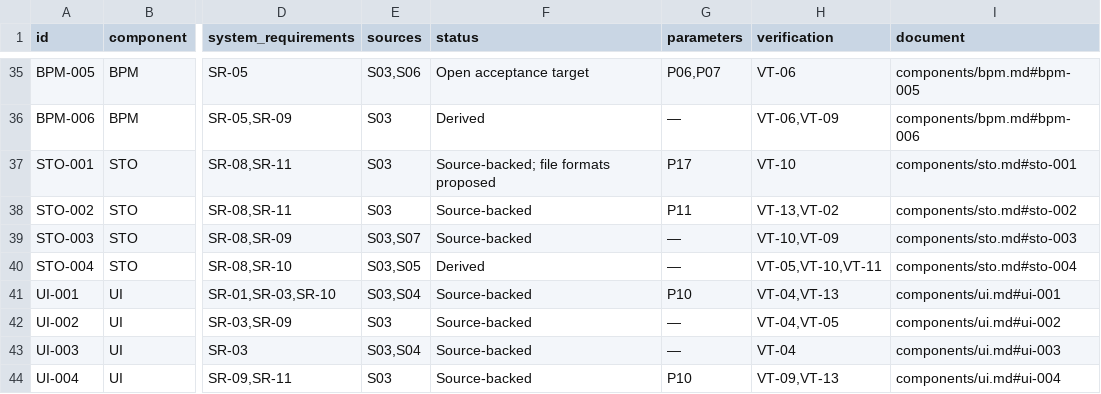
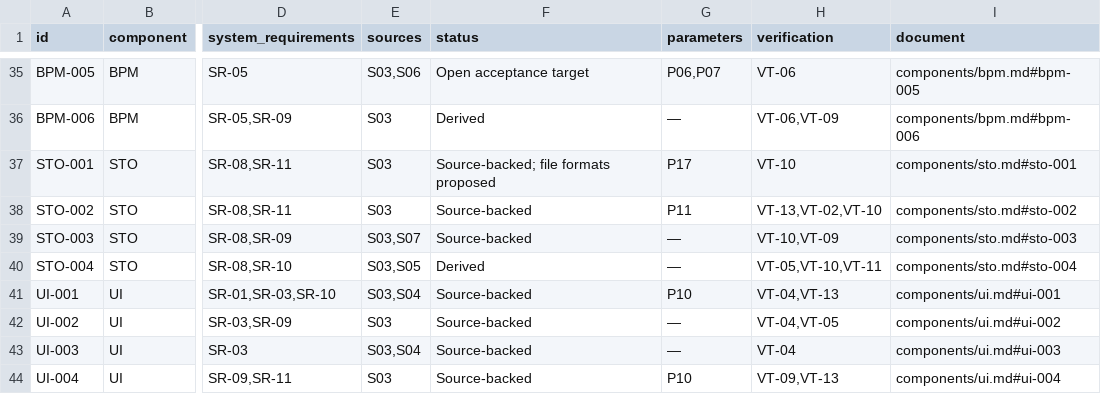
Before and after one commit to DemonicPsychoII/DigitalStethoscope, a CSV file: Development/system/requirements/traceability.csv, drawn as a sheet; only a part is shown, gaps mark what is left out; the diff names each change by its address in the sheet, - before the commit and + after, or states it on an @@ line.

Commit message:
Specify acceptance for host fixture acquisition paths
Link both host paths to VT-10 while preserving target SPI and timing verification. Device tests remain planned.

Committed by GPT-6.1-Sol on behalf of Nico running in T3 Code through Codex.

```diff
--- a/Development/system/requirements/traceability.csv
+++ b/Development/system/requirements/traceability.csv
-H38 (verification): VT-13,VT-02
+H38 (verification): VT-13,VT-02,VT-10
```
Also changed, not shown: 2 other files.
